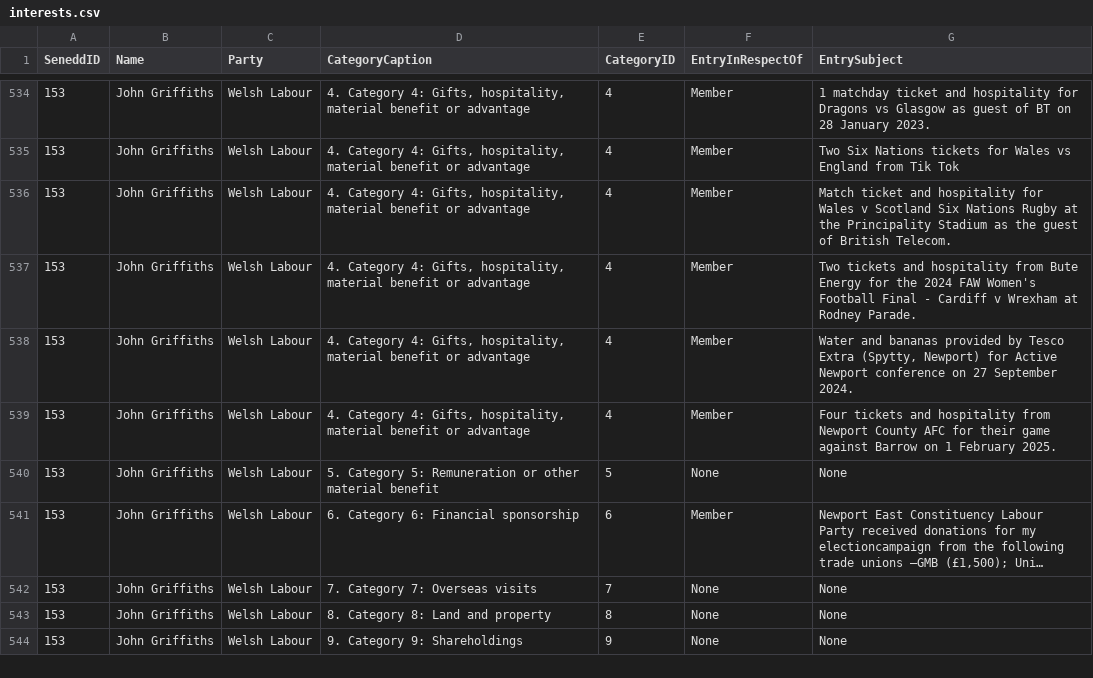
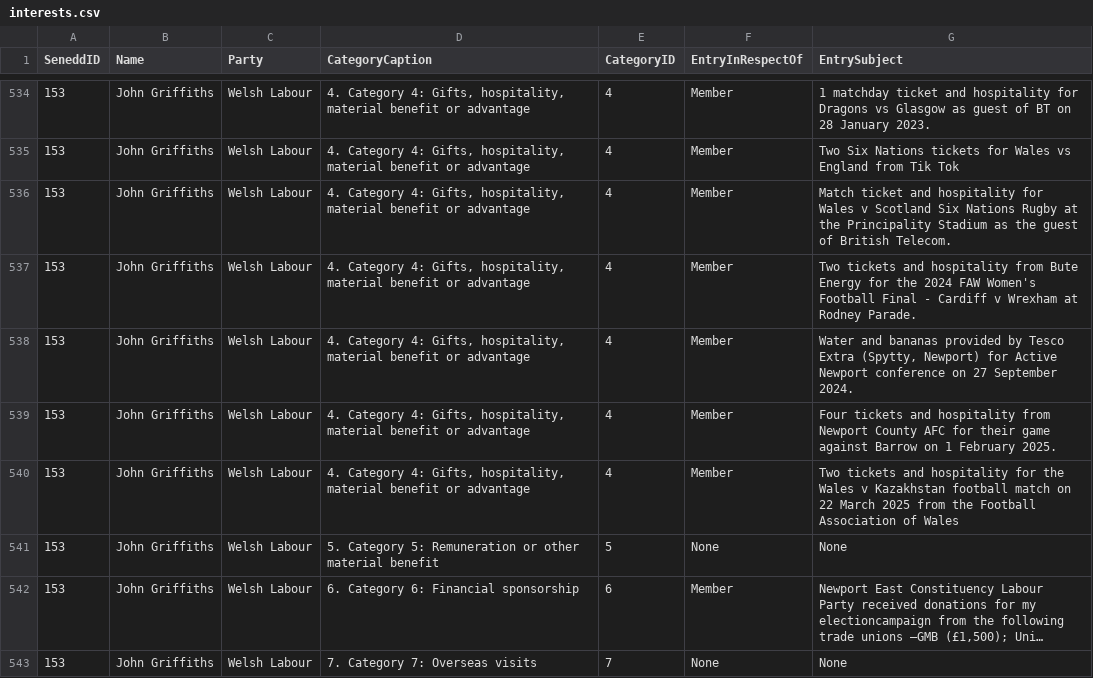
Before and after one commit to stupidpupil/senedd_scraper, a CSV file: interests.csv, drawn as a sheet; only a part is shown, gaps mark what is left out; the shorter side is filled out with more unchanged rows; long unchanged cells end in …; the diff names each change by its address in the sheet, - before the commit and + after, or states it on an @@ line.

```diff
--- a/interests.csv
+++ b/interests.csv
+row 540: 153 | John Griffiths | Welsh Labour | 4. Category 4: Gifts, hospitality, material benefit or advantage | 4 | Member | Two tickets and hospitality for the Wales v Kazakhstan football match on 22 March 2025 from the Football Association of Wales
```
Also changed, not shown: members.csv, registers_by_senedd_id/153.csv, 1 other file.
